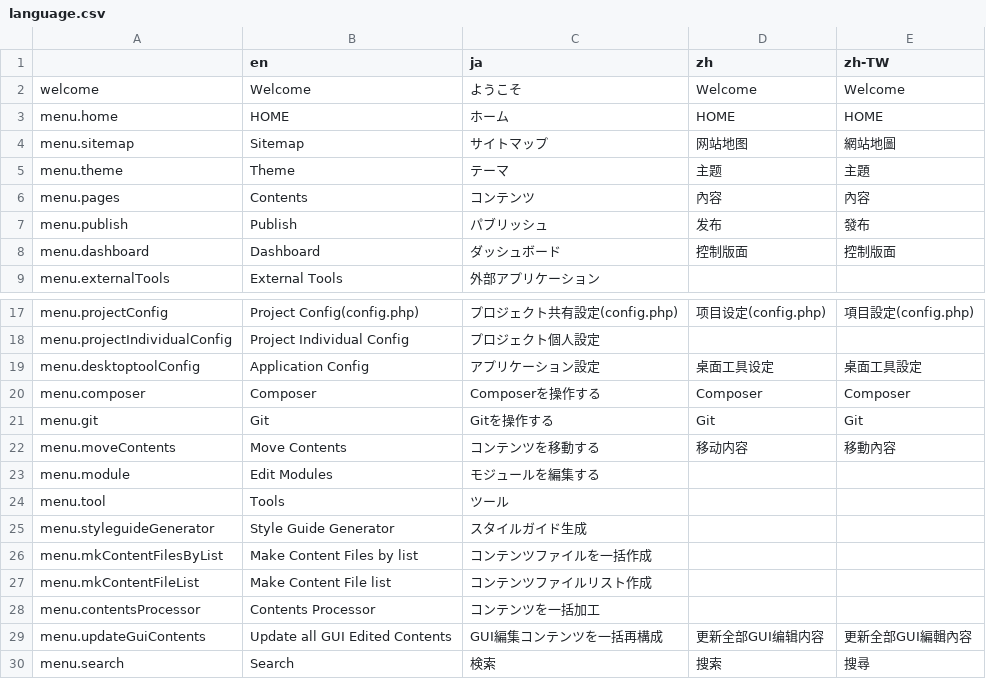
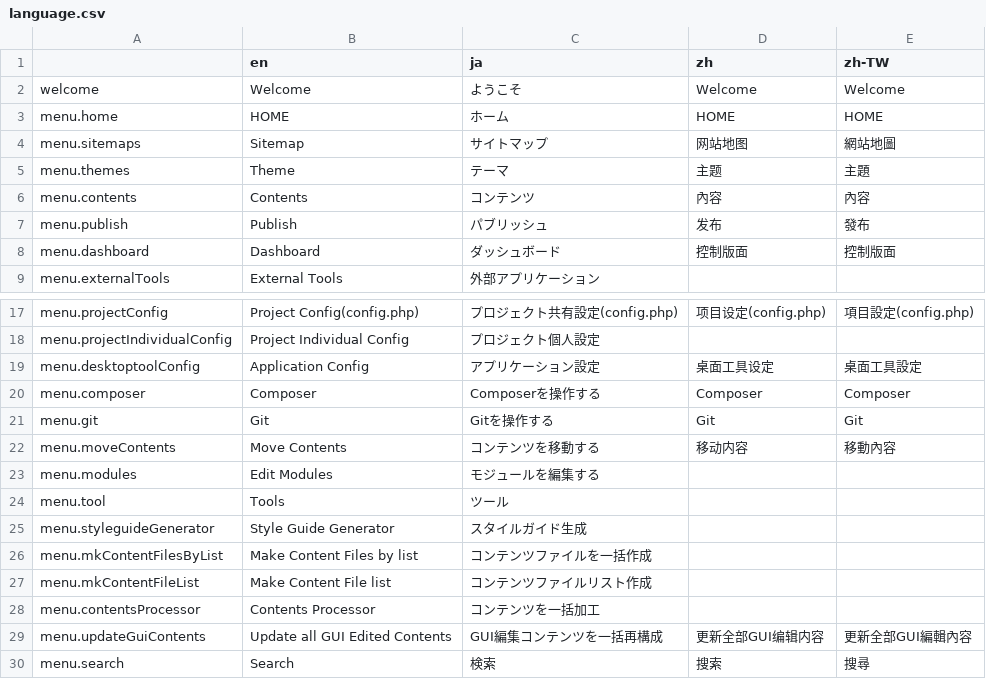
Before and after one commit to pickles2/pickles2desktoptool, a CSV file: app/common/language/language.csv, drawn as a sheet; only a part is shown, gaps mark what is left out.

```diff
--- a/app/common/language/language.csv
+++ b/app/common/language/language.csv
@@ -3,5 +3,5 @@ welcome,Welcome,ようこそ,Welcome,Welcome
 menu.home,HOME,ホーム,HOME,HOME
-menu.sitemap,Sitemap,サイトマップ,网站地图,網站地圖
-menu.theme,Theme,テーマ,主题,主題
-menu.pages,Contents,コンテンツ,內容,內容
+menu.sitemaps,Sitemap,サイトマップ,网站地图,網站地圖
+menu.themes,Theme,テーマ,主题,主題
+menu.contents,Contents,コンテンツ,內容,內容
 menu.publish,Publish,パブリッシュ,发布,發布
@@ -22,3 +22,3 @@ menu.git,Git,Gitを操作する,Git,Git
 menu.moveContents,Move Contents,コンテンツを移動する,移动内容,移動內容
-menu.module,Edit Modules,モジュールを編集する,,
+menu.modules,Edit Modules,モジュールを編集する,,
 menu.tool,"Tools",ツール,,
```
Also changed, not shown: 45 other files.
